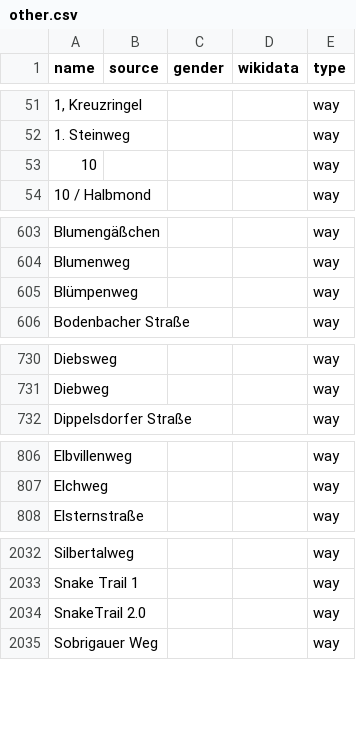
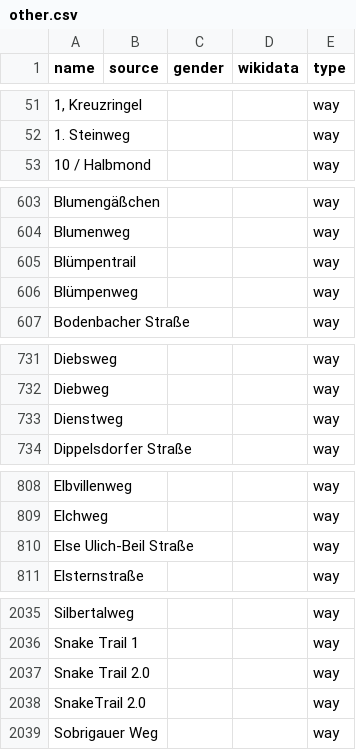
Before and after one commit to EqualStreetNames/equalstreetnames-dresden, a CSV file: data/other.csv, drawn as a sheet; only a part is shown, gaps mark what is left out; the diff names each change by its address in the sheet, - before the commit and + after, or states it on an @@ line.

```diff
--- a/data/other.csv
+++ b/data/other.csv
@@ row 53 moved to row 65: 10 @@
+row 605: Blümpentrail |  |  |  | way
+row 733: Dienstweg |  |  |  | way
+row 810: Else Ulich-Beil Straße |  |  |  | way
+row 2037: Snake Trail 2.0 |  |  |  | way
```
Also changed, not shown: 3 other files.
